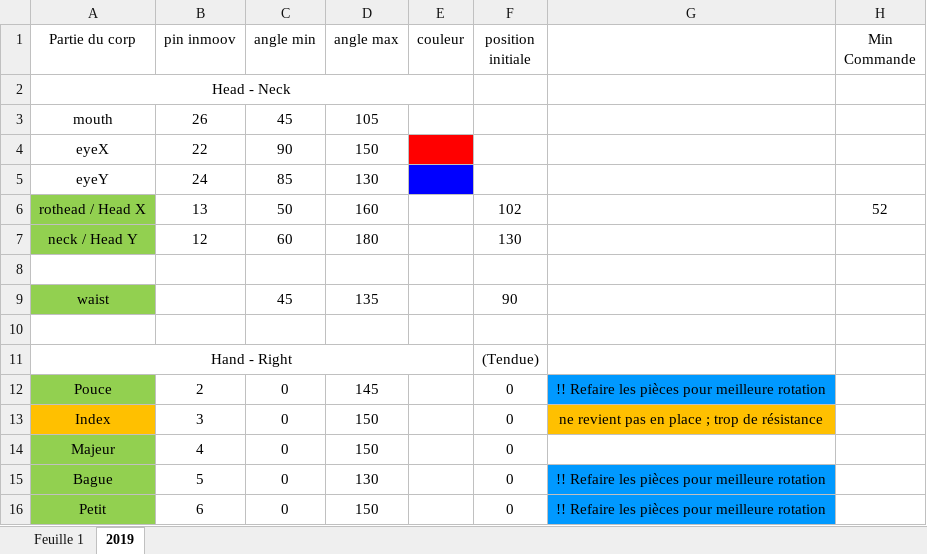
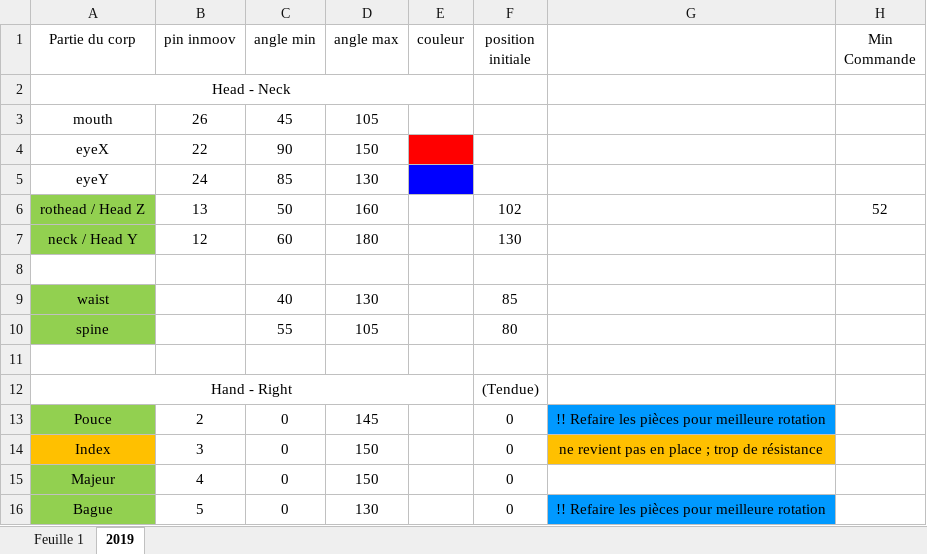
Before and after one commit to wimausberlin/InMoov2020, an Excel workbook: Docs/all_Servos_angles.xlsx, sheet 2019, drawn as a sheet; only a part is shown; the shorter side is filled out with more unchanged rows; values as stored, in another font and other column widths than the file's, no borders; removed rows and columns are numbered as before the commit, all else as after; the diff names each change by its address in the sheet, - before the commit and + after, or states it on an @@ line.

Commit message:
update - new parts with new angles limitations

```diff
--- a/Docs/all_Servos_angles.xlsx (sheet 2019)
+++ b/Docs/all_Servos_angles.xlsx (sheet 2019)
-A6 (Partie du corp): rothead / Head X
+A6 (Partie du corp): rothead / Head Z
-row 9: waist |  | 45 | 135 |  | 90
+row 9: waist |  | 40 | 130 |  | 85
+row 10: spine |  | 55 | 105 |  | 80
```
